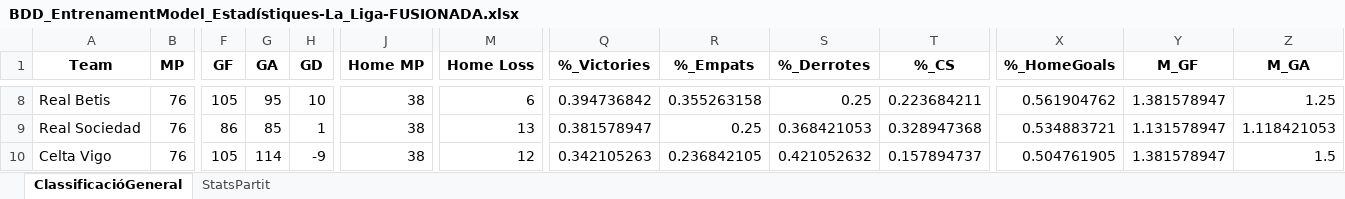
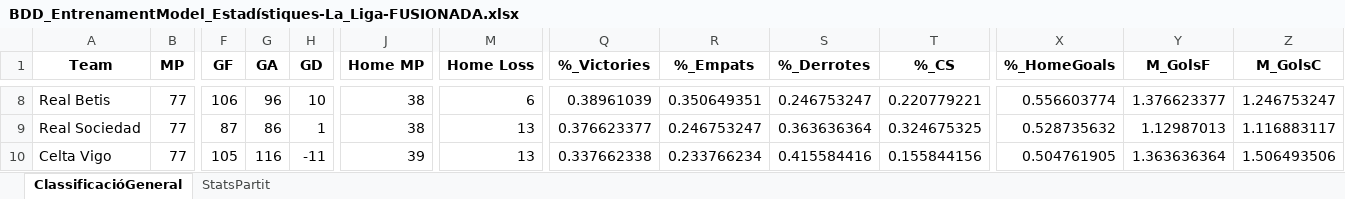
Before and after one commit to ferranfite/Treball-de-Recerca, an Excel workbook: BDD_EntrenamentModel_Estadístiques-La_Liga-FUSIONADA.xlsx, sheet ClassificacióGeneral, drawn as a sheet; only a part is shown, gaps mark what is left out; values as stored, in another font and other column widths than the file's, no borders; the diff covers the shown part only; the diff names each change by its address in the sheet, - before the commit and + after, or states it on an @@ line.

```diff
--- a/BDD_EntrenamentModel_Estadístiques-La_Liga-FUSIONADA.xlsx (sheet ClassificacióGeneral)
+++ b/BDD_EntrenamentModel_Estadístiques-La_Liga-FUSIONADA.xlsx (sheet ClassificacióGeneral)
-Y1: M_GF
+Y1: M_GolsF
-Z1: M_GA
+Z1: M_GolsC
-B8:B10 (MP): 76
+B8:B10 (MP): 77
-F8 (GF): 105
+F8 (GF): 106
-G8 (GA): 95
+G8 (GA): 96
-Q8 (%_Victories): 0.394736842
+Q8 (%_Victories): 0.38961039
-R8 (%_Empats): 0.355263158
+R8 (%_Empats): 0.350649351
-S8 (%_Derrotes): 0.25
+S8 (%_Derrotes): 0.246753247
-T8 (%_CS): 0.223684211
+T8 (%_CS): 0.220779221
-X8 (%_HomeGoals): 0.561904762
+X8 (%_HomeGoals): 0.556603774
-Y8 (M_GolsF): 1.381578947
+Y8 (M_GolsF): 1.376623377
-Z8 (M_GolsC): 1.25
+Z8 (M_GolsC): 1.246753247
-F9 (GF): 86
+F9 (GF): 87
-G9 (GA): 85
+G9 (GA): 86
-Q9 (%_Victories): 0.381578947
+Q9 (%_Victories): 0.376623377
-R9 (%_Empats): 0.25
+R9 (%_Empats): 0.246753247
-S9 (%_Derrotes): 0.368421053
+S9 (%_Derrotes): 0.363636364
-T9 (%_CS): 0.328947368
+T9 (%_CS): 0.324675325
-X9 (%_HomeGoals): 0.534883721
+X9 (%_HomeGoals): 0.528735632
-Y9 (M_GolsF): 1.131578947
+Y9 (M_GolsF): 1.12987013
-Z9 (M_GolsC): 1.118421053
+Z9 (M_GolsC): 1.116883117
-G10 (GA): 114
+G10 (GA): 116
-H10 (GD): -9
+H10 (GD): -11
-J10 (Home MP): 38
+J10 (Home MP): 39
-M10 (Home Loss): 12
+M10 (Home Loss): 13
-Q10 (%_Victories): 0.342105263
+Q10 (%_Victories): 0.337662338
-R10 (%_Empats): 0.236842105
+R10 (%_Empats): 0.233766234
-S10 (%_Derrotes): 0.421052632
+S10 (%_Derrotes): 0.415584416
-T10 (%_CS): 0.157894737
+T10 (%_CS): 0.155844156
-Y10 (M_GolsF): 1.381578947
+Y10 (M_GolsF): 1.363636364
-Z10 (M_GolsC): 1.5
+Z10 (M_GolsC): 1.506493506
```
Also changed, not shown: 5 added rows, 2 removed rows, 1 moved row and 183 edited cells elsewhere in this sheet, sheet StatsPartit, 6 other files.
